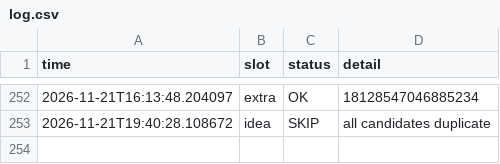
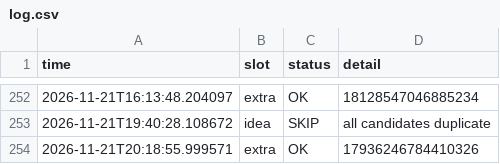
Before and after one commit to mindmeetsmachineM3/insta-automation, a CSV file: log.csv, drawn as a sheet; only a part is shown, gaps mark what is left out; the diff names each change by its address in the sheet, - before the commit and + after, or states it on an @@ line.

```diff
--- a/log.csv
+++ b/log.csv
+row 254: 2026-11-21T20:18:55.999571 | extra | OK | 17936246784410326
```
Also changed, not shown: 1 other file.
